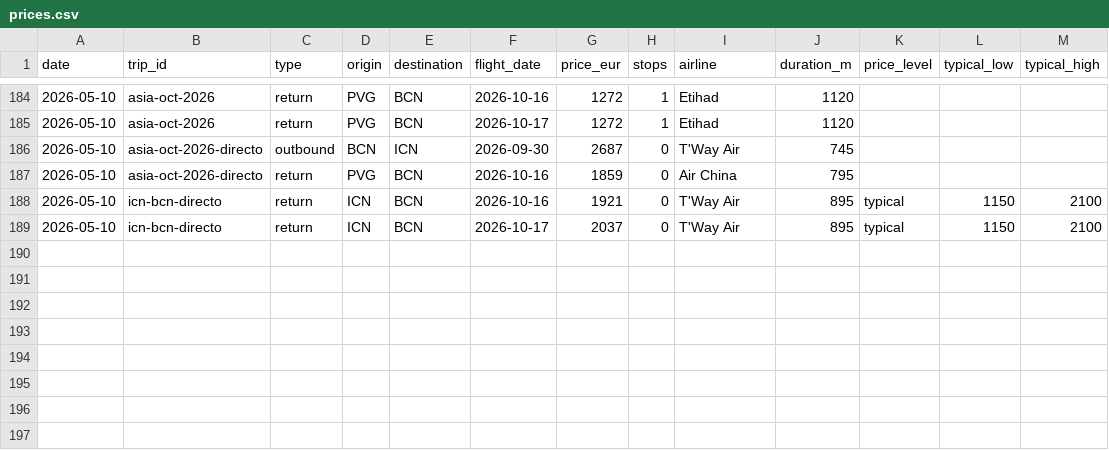
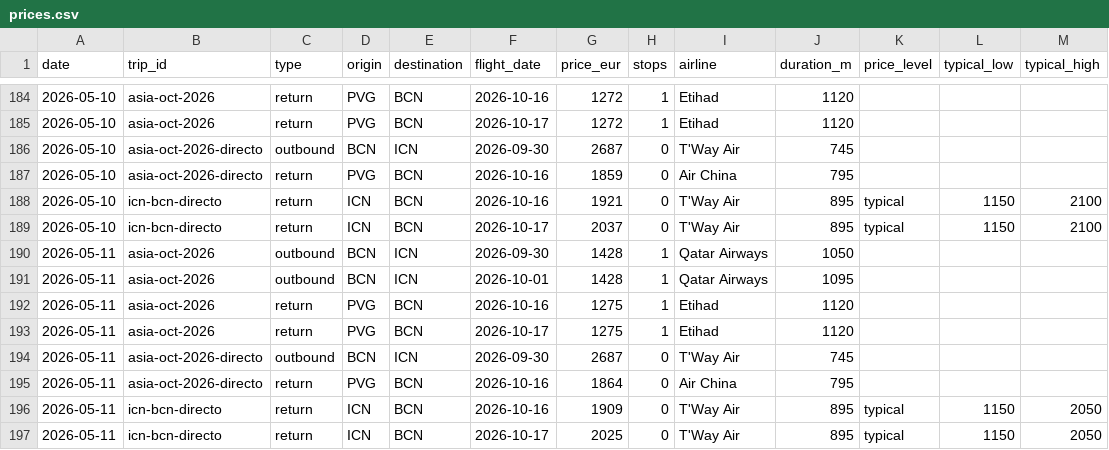
Before and after one commit to kiwi8891/vuelos-tracker, a CSV file: data/prices.csv, drawn as a sheet; only a part is shown, gaps mark what is left out; the diff names each change by its address in the sheet, - before the commit and + after, or states it on an @@ line.

Commit message:
chore: update prices 2026-05-11

```diff
--- a/data/prices.csv
+++ b/data/prices.csv
+row 190: 2026-05-11 | asia-oct-2026 | outbound | BCN | ICN | 2026-09-30 | 1428 | 1 | Qatar Airways | 1050
+row 191: 2026-05-11 | asia-oct-2026 | outbound | BCN | ICN | 2026-10-01 | 1428 | 1 | Qatar Airways | 1095
+row 192: 2026-05-11 | asia-oct-2026 | return | PVG | BCN | 2026-10-16 | 1275 | 1 | Etihad | 1120
+row 193: 2026-05-11 | asia-oct-2026 | return | PVG | BCN | 2026-10-17 | 1275 | 1 | Etihad | 1120
+row 194: 2026-05-11 | asia-oct-2026-directo | outbound | BCN | ICN | 2026-09-30 | 2687 | 0 | T'Way Air | 745
+row 195: 2026-05-11 | asia-oct-2026-directo | return | PVG | BCN | 2026-10-16 | 1864 | 0 | Air China | 795
+row 196: 2026-05-11 | icn-bcn-directo | return | ICN | BCN | 2026-10-16 | 1909 | 0 | T'Way Air | 895 | typical | 1150 | 2050
+row 197: 2026-05-11 | icn-bcn-directo | return | ICN | BCN | 2026-10-17 | 2025 | 0 | T'Way Air | 895 | typical | 1150 | 2050
```
